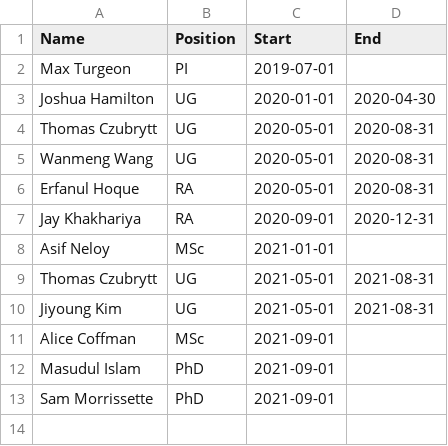
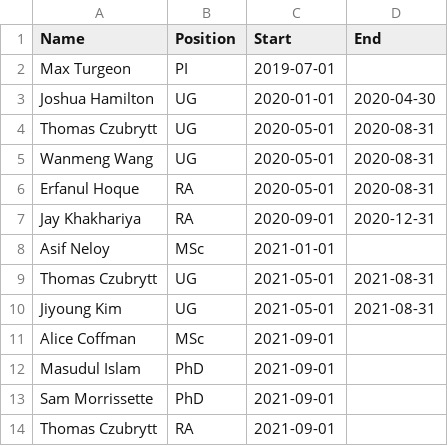
Before and after one commit to UMDimReduction/LabGantt, a CSV file: LabGantt.csv, drawn as a sheet.

```diff
--- a/LabGantt.csv
+++ b/LabGantt.csv
@@ -13 +13,2 @@ Masudul Islam,PhD,2021-09-01,
 Sam Morrissette,PhD,2021-09-01,
+Thomas Czubrytt,RA,2021-09-01,
```
Also changed, not shown: 3 other files.
